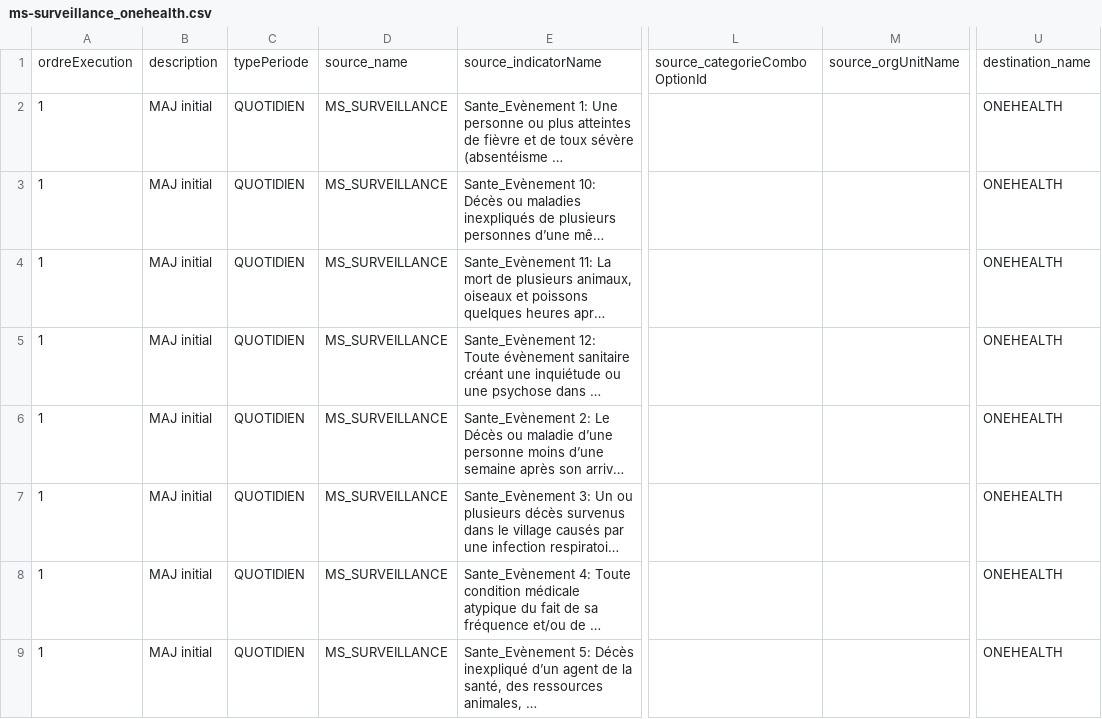
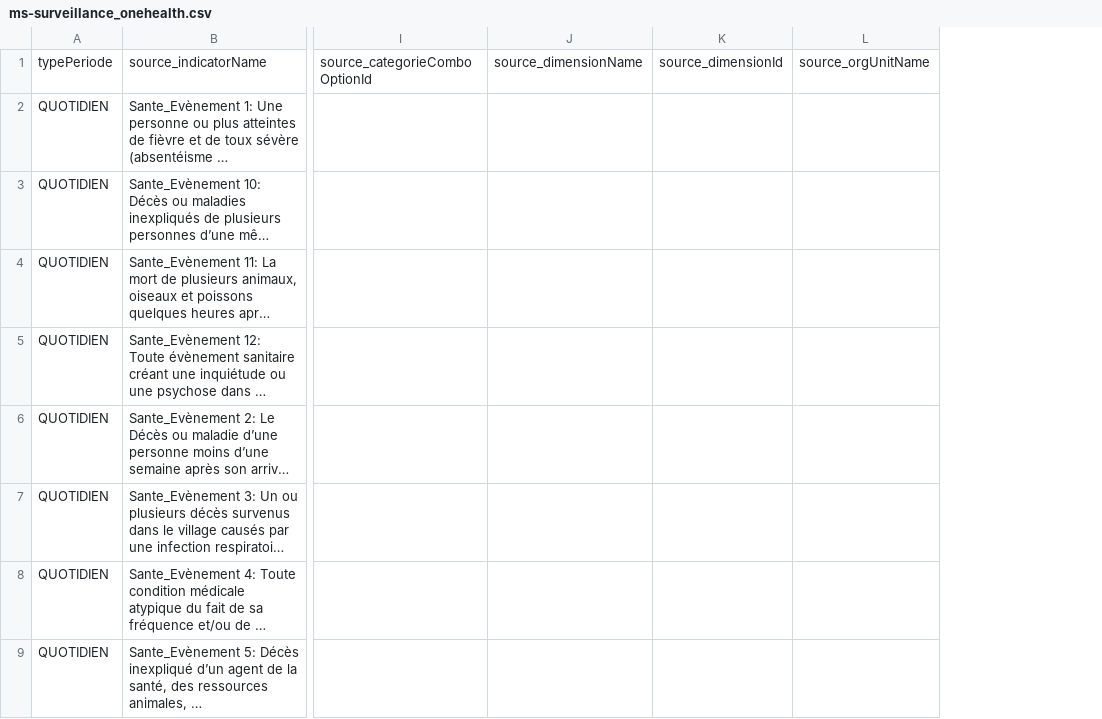
Before and after one commit to cyrillekouassi/ZatoFile, a CSV file: ms-surveillance_onehealth.csv, drawn as a sheet; only a part is shown, gaps mark what is left out; long unchanged cells end in …; removed rows and columns are numbered as before the commit, all else as after; the diff names each change by its address in the sheet, - before the commit and + after, or states it on an @@ line.

```diff
--- a/ms-surveillance_onehealth.csv
+++ b/ms-surveillance_onehealth.csv
-column A, rows 1-9: ordreExecution | 1 | 1 | 1 | 1 | 1 | 1 | 1 | 1
-column B, rows 1-9: description | MAJ initial | MAJ initial | MAJ initial | MAJ initial | MAJ initial | MAJ initial | MAJ initial | MAJ initial
-column D, rows 1-9: source_name | MS_SURVEILLANCE | MS_SURVEILLANCE | MS_SURVEILLANCE | MS_SURVEILLANCE | MS_SURVEILLANCE | MS_SURVEILLANCE | MS_SURVEILLANCE | MS_SURVEILLANCE
+column J, row 1: source_dimensionName
+column K, row 1: source_dimensionId
-column U, rows 1-9: destination_name | ONEHEALTH | ONEHEALTH | ONEHEALTH | ONEHEALTH | ONEHEALTH | ONEHEALTH | ONEHEALTH | ONEHEALTH
```
Also changed, not shown: environnement_onehealth.csv, resurepmrah_onehealth.csv, 1 other file.
